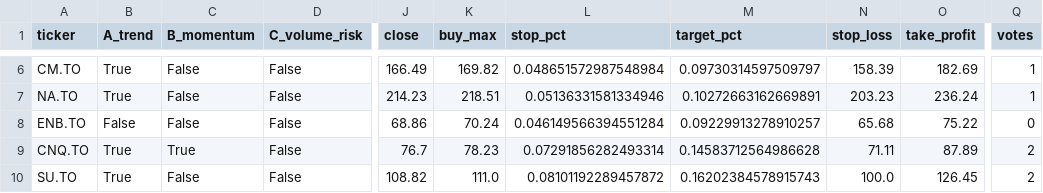
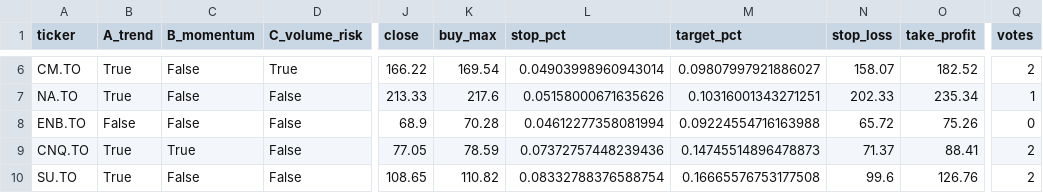
Before and after one commit to manishrdilip/tsx-trader, a CSV file: results/scanner_votes.csv, drawn as a sheet; only a part is shown, gaps mark what is left out; the diff covers the shown part only; the diff names each change by its address in the sheet, - before the commit and + after, or states it on an @@ line.

```diff
--- a/results/scanner_votes.csv
+++ b/results/scanner_votes.csv
-D6 (C_volume_risk): False
+D6 (C_volume_risk): True
-J6 (close): 166.49
+J6 (close): 166.22
-K6 (buy_max): 169.82
+K6 (buy_max): 169.54
-L6 (stop_pct): 0.048651572987548984
+L6 (stop_pct): 0.04903998960943014
-M6 (target_pct): 0.09730314597509797
+M6 (target_pct): 0.09807997921886027
-N6 (stop_loss): 158.39
+N6 (stop_loss): 158.07
-O6 (take_profit): 182.69
+O6 (take_profit): 182.52
-Q6 (votes): 1
+Q6 (votes): 2
-J7 (close): 214.23
+J7 (close): 213.33
-K7 (buy_max): 218.51
+K7 (buy_max): 217.6
-L7 (stop_pct): 0.05136331581334946
+L7 (stop_pct): 0.05158000671635626
-M7 (target_pct): 0.10272663162669891
+M7 (target_pct): 0.10316001343271251
-N7 (stop_loss): 203.23
+N7 (stop_loss): 202.33
-O7 (take_profit): 236.24
+O7 (take_profit): 235.34
-J8 (close): 68.86
+J8 (close): 68.9
-K8 (buy_max): 70.24
+K8 (buy_max): 70.28
-L8 (stop_pct): 0.046149566394551284
+L8 (stop_pct): 0.04612277358081994
-M8 (target_pct): 0.09229913278910257
+M8 (target_pct): 0.09224554716163988
-N8 (stop_loss): 65.68
+N8 (stop_loss): 65.72
-O8 (take_profit): 75.22
+O8 (take_profit): 75.26
-J9 (close): 76.7
+J9 (close): 77.05
-K9 (buy_max): 78.23
+K9 (buy_max): 78.59
-L9 (stop_pct): 0.07291856282493314
+L9 (stop_pct): 0.07372757448239436
-M9 (target_pct): 0.14583712564986628
+M9 (target_pct): 0.14745514896478873
-N9 (stop_loss): 71.11
+N9 (stop_loss): 71.37
-O9 (take_profit): 87.89
+O9 (take_profit): 88.41
-J10 (close): 108.82
+J10 (close): 108.65
-K10 (buy_max): 111.0
+K10 (buy_max): 110.82
-L10 (stop_pct): 0.08101192289457872
+L10 (stop_pct): 0.08332788376588754
-M10 (target_pct): 0.16202384578915743
+M10 (target_pct): 0.16665576753177508
-N10 (stop_loss): 100.0
+N10 (stop_loss): 99.6
-O10 (take_profit): 126.45
+O10 (take_profit): 126.76
```
Also changed, not shown: 109 edited cells elsewhere in this file, results/all_canada_votes.csv, results/live_log.csv, 4 other files.
